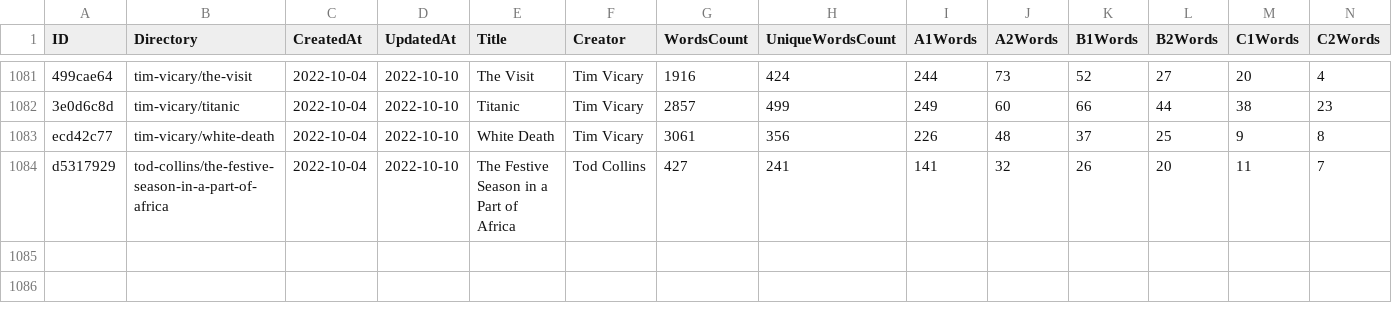
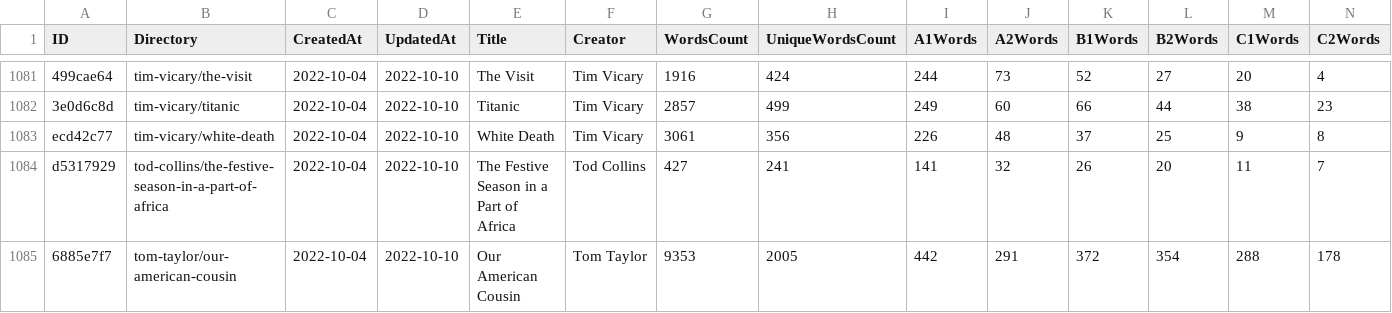
Before and after one commit to zaban-asly/library, a TSV file: index.tsv, drawn as a sheet; only a part is shown, gaps mark what is left out; rows hold the shown columns only; the diff names each change by its address in the sheet, - before the commit and + after, or states it on an @@ line.

Commit message:
Our American Cousin

```diff
--- a/index.tsv
+++ b/index.tsv
+row 1085: 6885e7f7 | tom-taylor/our-american-cousin | 2022-10-04 | 2022-10-10 | Our American Cousin | Tom Taylor | 9353 | 2005 | 442 | 291 | 372 | 354 | 288 | 178
```
Also changed, not shown: 4 other files.
